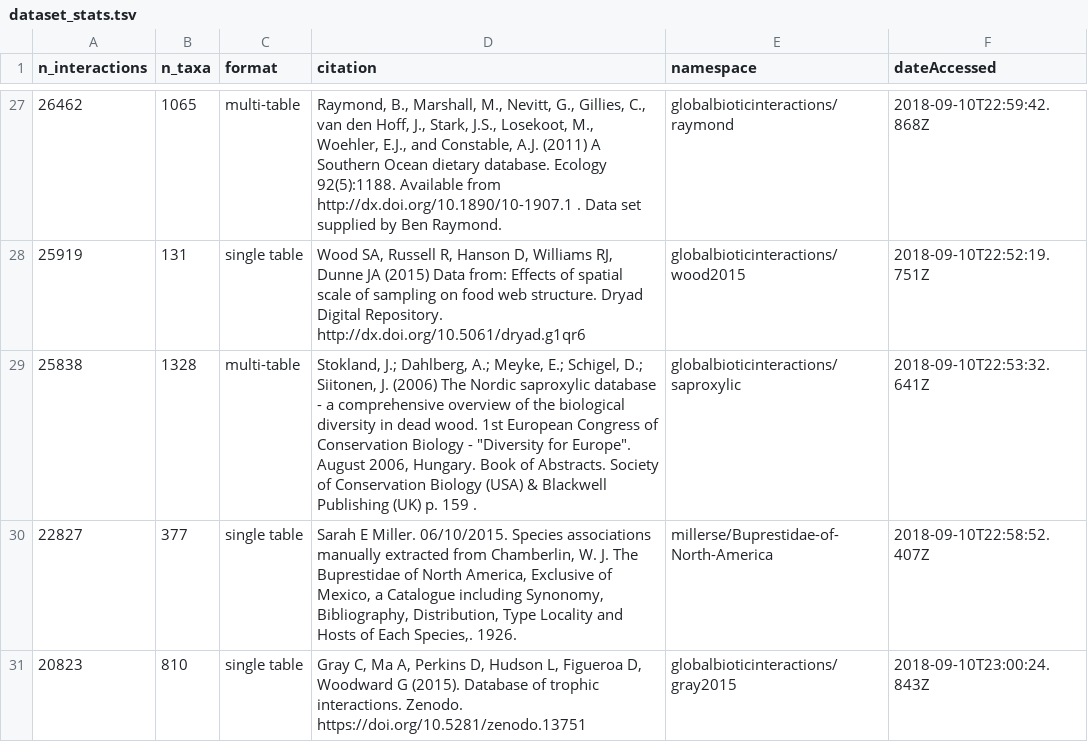
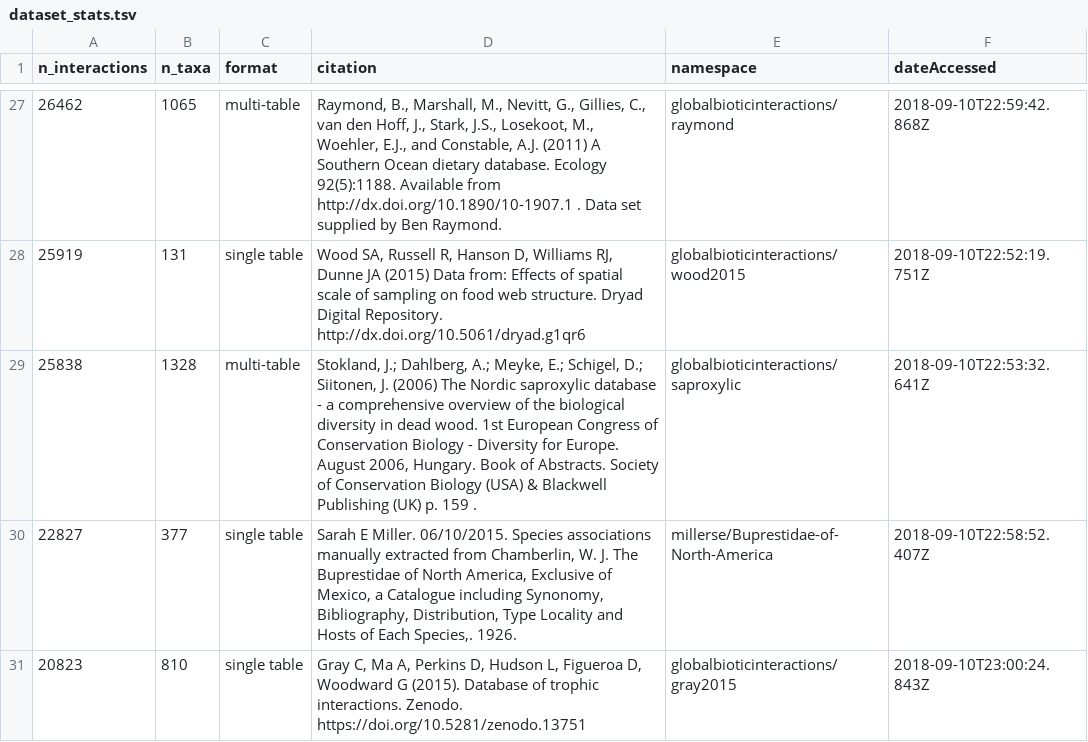
Before and after one commit to qgroom/globis-b-interactions, a TSV file: tables/dataset_stats.tsv, drawn as a sheet; only a part is shown, gaps mark what is left out.

Commit message:
remove double quotes to unconfuse githubs table renderer

```diff
--- a/tables/dataset_stats.tsv
+++ b/tables/dataset_stats.tsv
@@ -28,3 +28,3 @@ n_interactions	n_taxa	format	citation	namespace	dateAccessed
 25919	131	single table	Wood SA, Russell R, Hanson D, Williams RJ, Dunne JA (2015) Data from: Effects of spatial scale of sampling on food web structure. Dryad Digital Repository. http://dx.doi.org/10.5061/dryad.g1qr6	globalbioticinteractions/wood2015	2018-09-10T22:52:19.751Z
-25838	1328	multi-table	Stokland, J.; Dahlberg, A.; Meyke, E.; Schigel, D.; Siitonen, J. (2006) The Nordic saproxylic database - a comprehensive overview of the biological diversity in dead wood. 1st European Congress of Conservation Biology - "Diversity for Europe". August 2006, Hungary. Book of Abstracts. Society of Conservation Biology (USA) & Blackwell Publishing (UK) p. 159 .	globalbioticinteractions/saproxylic	2018-09-10T22:53:32.641Z
+25838	1328	multi-table	Stokland, J.; Dahlberg, A.; Meyke, E.; Schigel, D.; Siitonen, J. (2006) The Nordic saproxylic database - a comprehensive overview of the biological diversity in dead wood. 1st European Congress of Conservation Biology - Diversity for Europe. August 2006, Hungary. Book of Abstracts. Society of Conservation Biology (USA) & Blackwell Publishing (UK) p. 159 .	globalbioticinteractions/saproxylic	2018-09-10T22:53:32.641Z
 22827	377	single table	Sarah E Miller. 06/10/2015. Species associations manually extracted from Chamberlin, W. J. The Buprestidae of North America, Exclusive of Mexico, a Catalogue including Synonomy, Bibliography, Distribution, Type Locality and Hosts of Each Species,. 1926.	millerse/Buprestidae-of-North-America	2018-09-10T22:58:52.407Z
```
Also changed, not shown: 1 other file.
